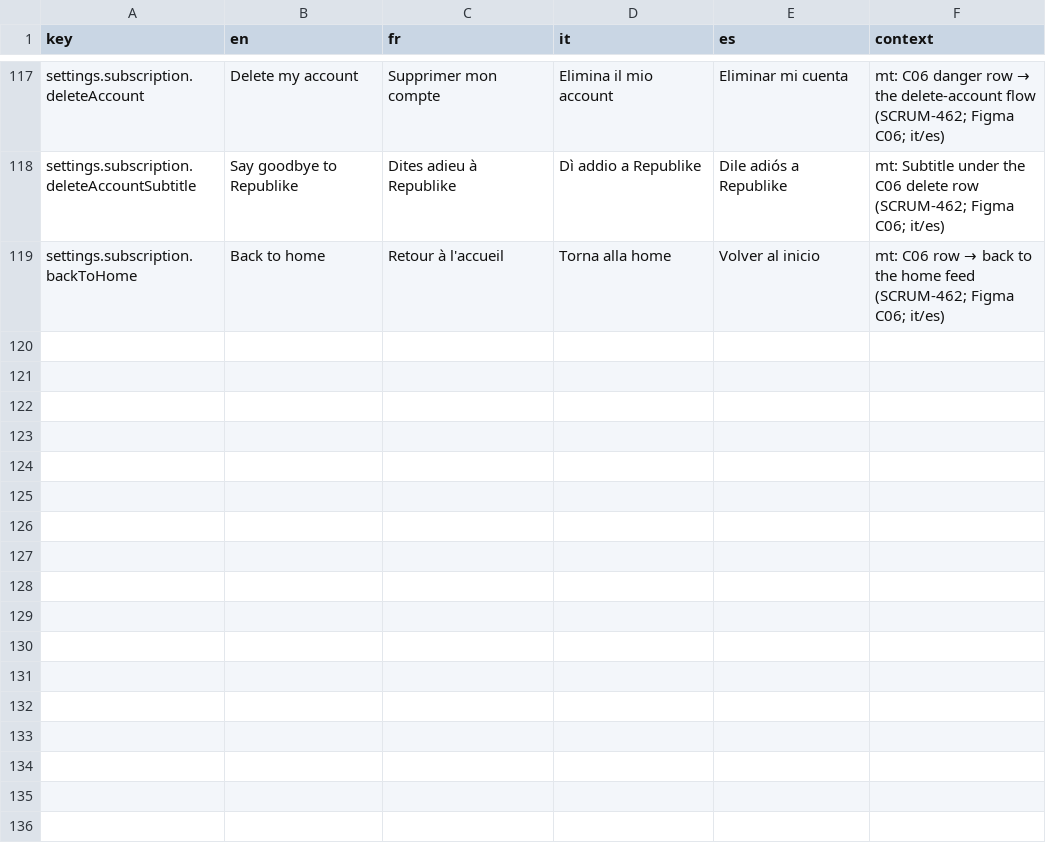
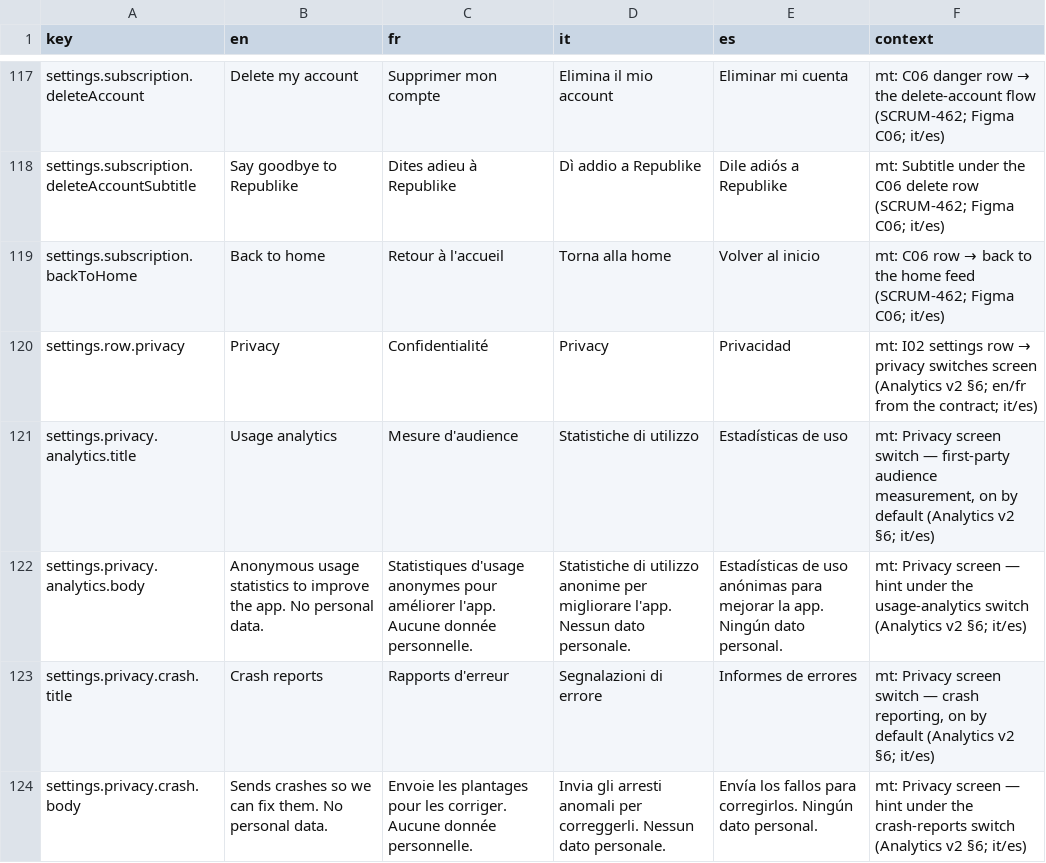
Before and after one commit to RepublikeIO/republike-tech, a CSV file: native/i18n/settings.csv, drawn as a sheet; only a part is shown, gaps mark what is left out; the diff names each change by its address in the sheet, - before the commit and + after, or states it on an @@ line.

Commit message:
feat(i18n): Analytics v2 privacy settings strings (Confidentialité, usage analytics, crash reports)

```diff
--- a/native/i18n/settings.csv
+++ b/native/i18n/settings.csv
+row 120: settings.row.privacy | Privacy | Confidentialité | Privacy | Privacidad | mt: I02 settings row → privacy switches screen (Analytics v2 §6; en/fr from the contract; it/es)
+row 121: settings.privacy.analytics.title | Usage analytics | Mesure d'audience | Statistiche di utilizzo | Estadísticas de uso | mt: Privacy screen switch — first-party audience measurement, on by default (Analytics v2 §6; it/es)
+row 122: settings.privacy.analytics.body | Anonymous usage statistics to improve the app. No personal data. | Statistiques d'usage anonymes pour améliorer l'app. Aucune donnée personnelle. | Statistiche di utilizzo anonime per migliorare l'app. Nessun dato personale. | Estadísticas de uso anónimas para mejorar la app. Ningún dato personal. | mt: Privacy screen — hint under the usage-analytics switch (Analytics v2 §6; it/es)
+row 123: settings.privacy.crash.title | Crash reports | Rapports d'erreur | Segnalazioni di errore | Informes de errores | mt: Privacy screen switch — crash reporting, on by default (Analytics v2 §6; it/es)
+row 124: settings.privacy.crash.body | Sends crashes so we can fix them. No personal data. | Envoie les plantages pour les corriger. Aucune donnée personnelle. | Invia gli arresti anomali per correggerli. Nessun dato personale. | Envía los fallos para corregirlos. Ningún dato personal. | mt: Privacy screen — hint under the crash-reports switch (Analytics v2 §6; it/es)
```
